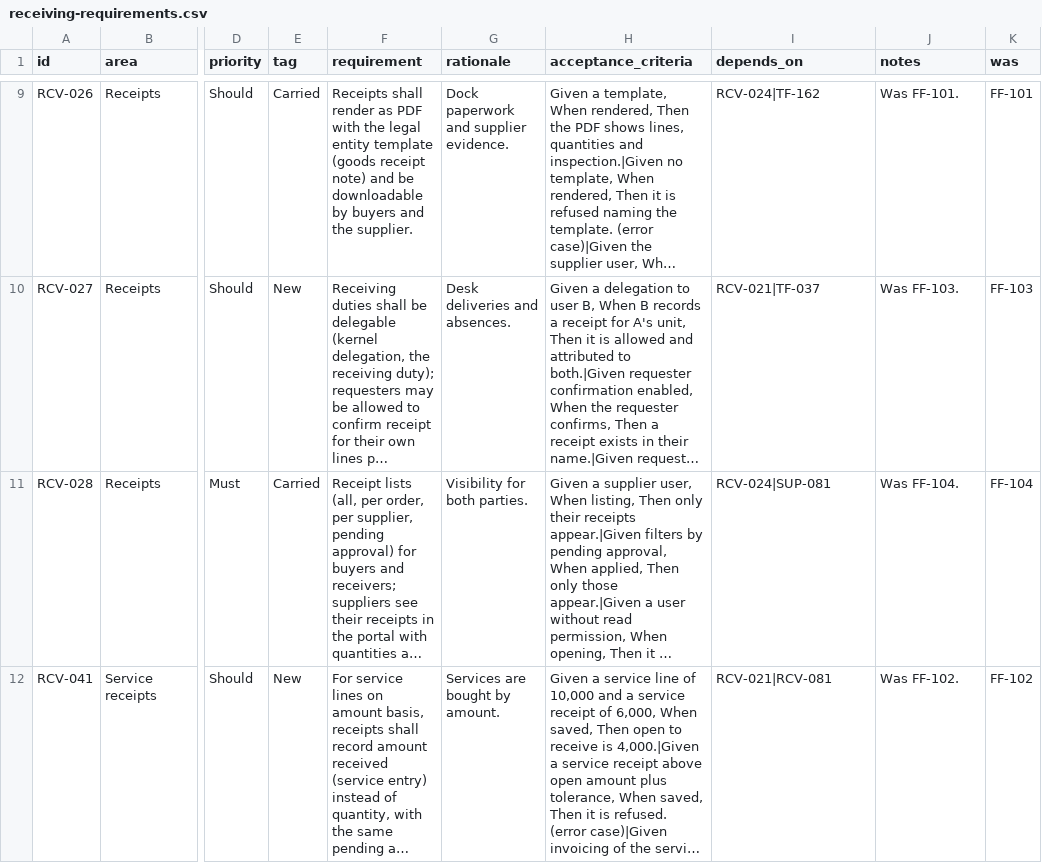
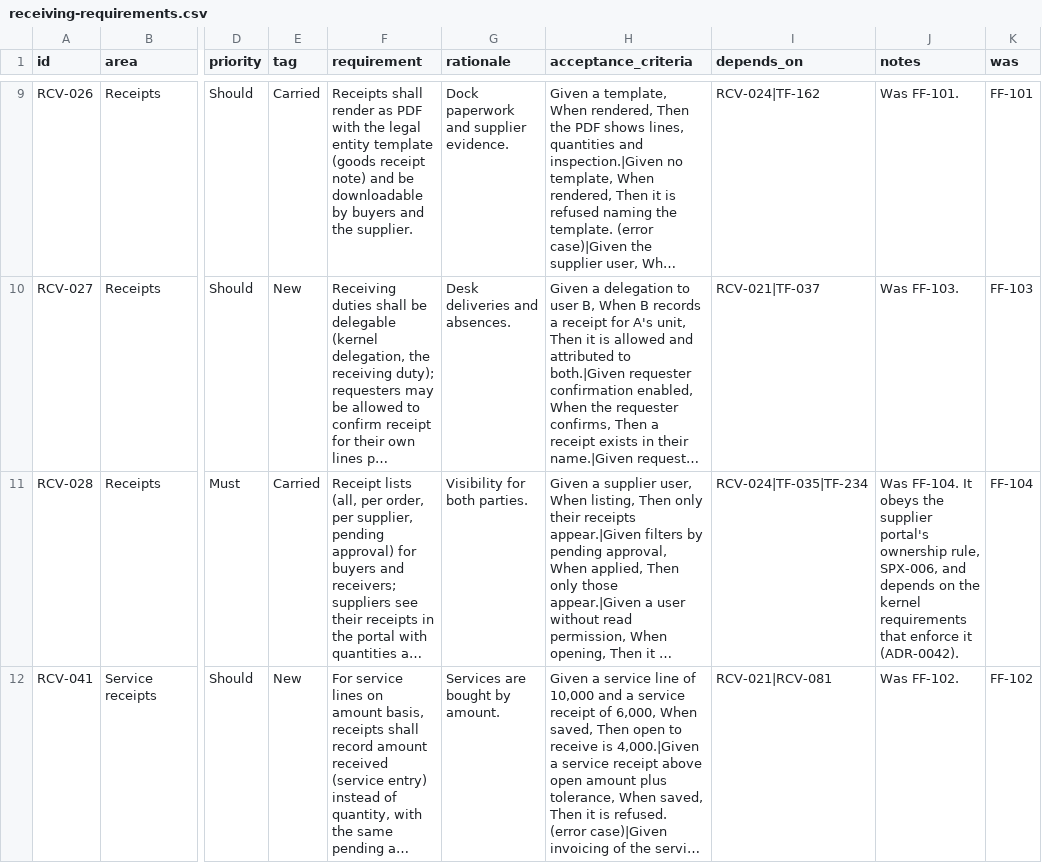
Before and after one commit to rkravuri/ironsaas, a CSV file: docs/prd/products/receiving-requirements.csv, drawn as a sheet; only a part is shown, gaps mark what is left out; long unchanged cells end in …; the diff covers the shown part only; the diff names each change by its address in the sheet, - before the commit and + after, or states it on an @@ line.

```diff
--- a/docs/prd/products/receiving-requirements.csv
+++ b/docs/prd/products/receiving-requirements.csv
-I11 (depends_on): RCV-024|SUP-081
+I11 (depends_on): RCV-024|TF-035|TF-234
-J11 (notes): Was FF-104.
+J11 (notes): Was FF-104. It obeys the supplier portal's ownership rule, SPX-006, and depends on the kernel requirements that enforce it (ADR-0042).
```
Also changed, not shown: 1 added row and 4 edited cells elsewhere in this file, docs/prd/business-foundation-requirements.csv, docs/prd/products/invoicing-requirements.csv, 19 other files.
